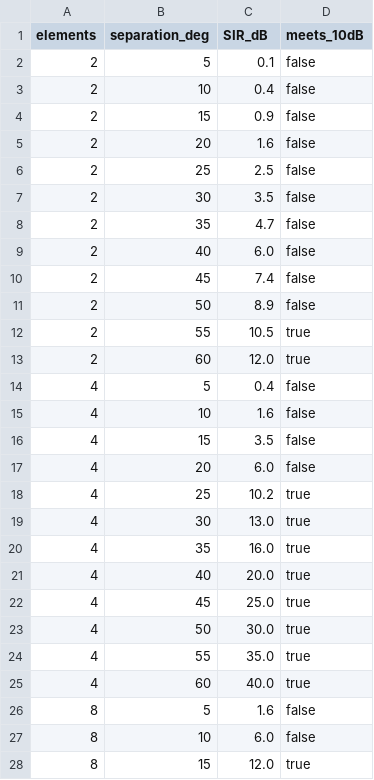
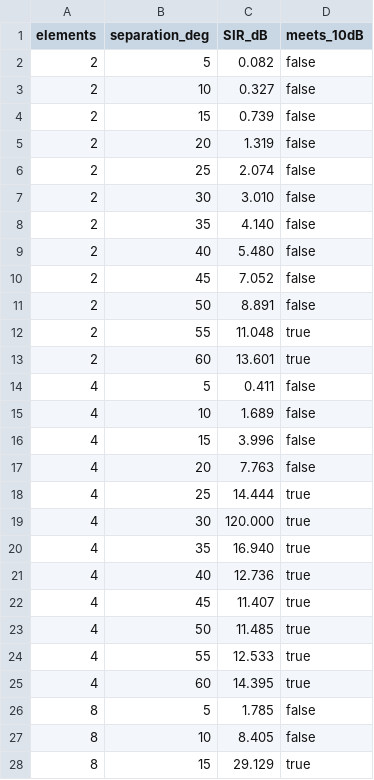
Before and after one commit to naveenmohan289-hash/ITA-0312-mobile-compting-, a CSV file: Assignment/outputs/Q5_SIR_Summary.csv, drawn as a sheet; only a part is shown; the diff covers the shown part only.

Commit message:
Correct Q5 SIR output values from array factor simulation

```diff
--- a/Assignment/outputs/Q5_SIR_Summary.csv
+++ b/Assignment/outputs/Q5_SIR_Summary.csv
@@ -1,28 +1,28 @@
 elements,separation_deg,SIR_dB,meets_10dB
-2,5,0.1,false
-2,10,0.4,false
-2,15,0.9,false
-2,20,1.6,false
-2,25,2.5,false
-2,30,3.5,false
-2,35,4.7,false
-2,40,6.0,false
-2,45,7.4,false
-2,50,8.9,false
-2,55,10.5,true
-2,60,12.0,true
-4,5,0.4,false
-4,10,1.6,false
-4,15,3.5,false
-4,20,6.0,false
-4,25,10.2,true
-4,30,13.0,true
-4,35,16.0,true
-4,40,20.0,true
-4,45,25.0,true
-4,50,30.0,true
-4,55,35.0,true
-4,60,40.0,true
-8,5,1.6,false
-8,10,6.0,false
-8,15,12.0,true
+2,5,0.082,false
+2,10,0.327,false
+2,15,0.739,false
+2,20,1.319,false
+2,25,2.074,false
+2,30,3.010,false
+2,35,4.140,false
+2,40,5.480,false
+2,45,7.052,false
+2,50,8.891,false
+2,55,11.048,true
+2,60,13.601,true
+4,5,0.411,false
+4,10,1.689,false
+4,15,3.996,false
+4,20,7.763,false
+4,25,14.444,true
+4,30,120.000,true
+4,35,16.940,true
+4,40,12.736,true
+4,45,11.407,true
+4,50,11.485,true
+4,55,12.533,true
+4,60,14.395,true
+8,5,1.785,false
+8,10,8.405,false
+8,15,29.129,true
```
Also changed, not shown: 21 edited cells elsewhere in this file.
